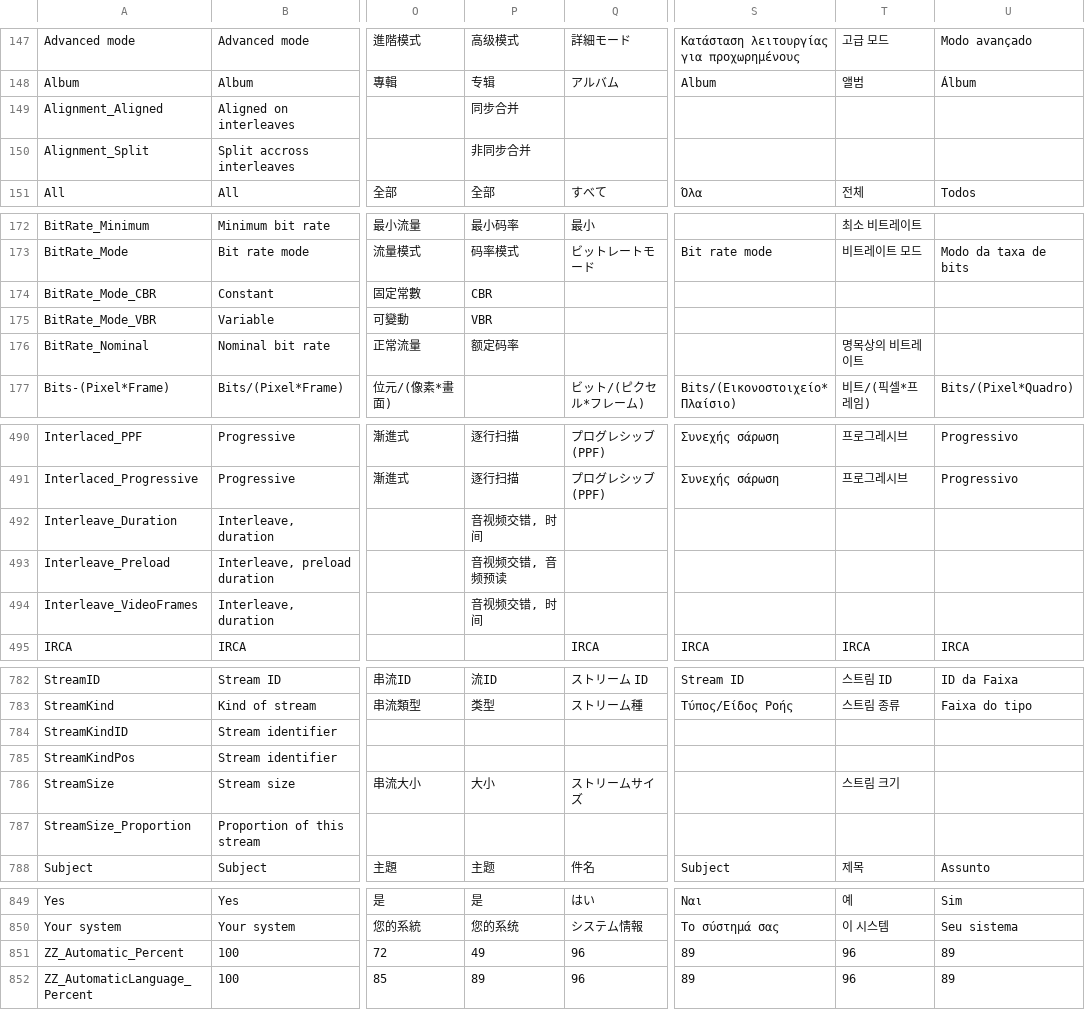
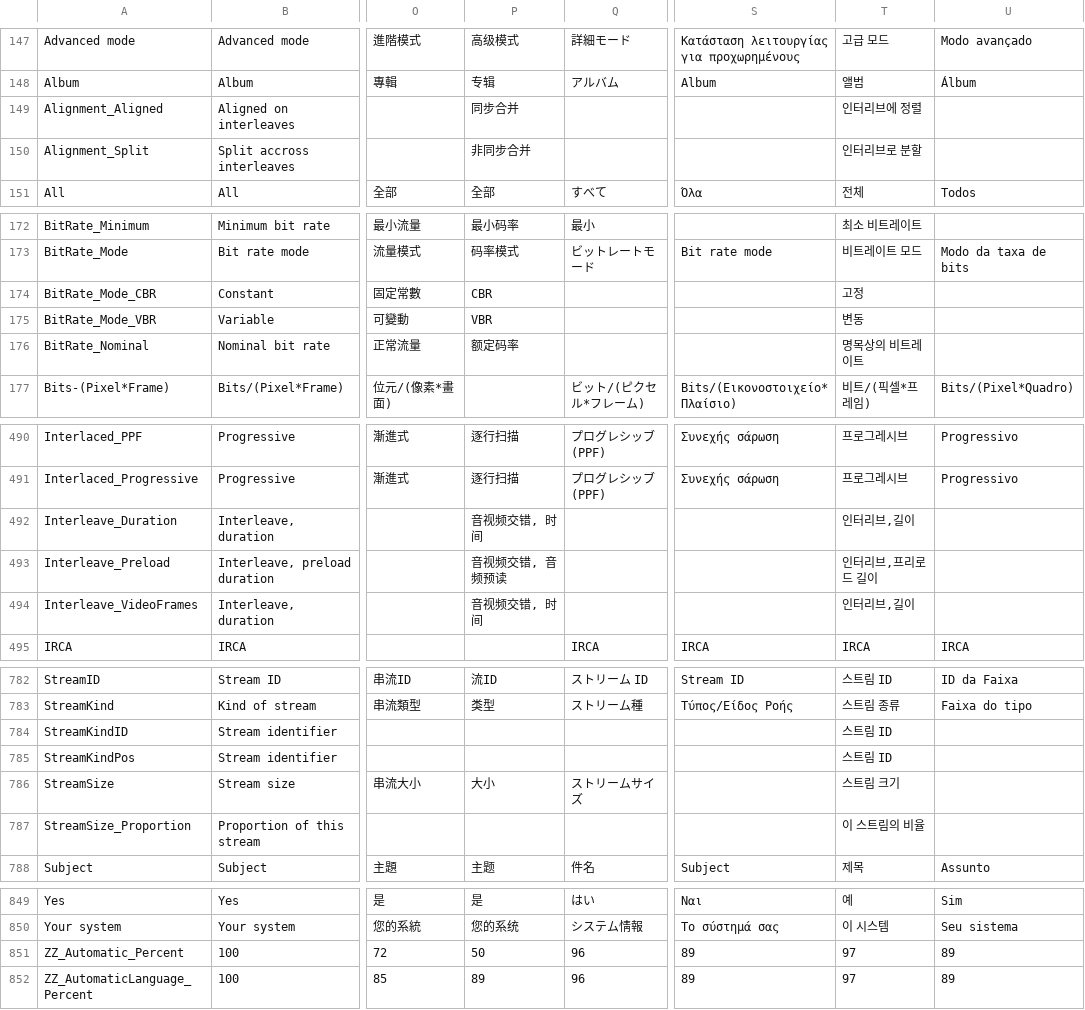
Before and after one commit to beppec56/MediaInfo-git_svn, a CSV file: Source/Ressource/Language.csv, drawn as a sheet; only a part is shown, gaps mark what is left out; the diff covers the shown part only; the diff names each change by its address in the sheet, - before the commit and + after, or states it on an @@ line.

```diff
--- a/Source/Ressource/Language.csv
+++ b/Source/Ressource/Language.csv
-T149: (empty)
+T149: 인터리브에 정렬
-T150: (empty)
+T150: 인터리브로 분할
-T174: (empty)
+T174: 고정
-T175: (empty)
+T175: 변동
-T492: (empty)
+T492: 인터리브,길이
-T493: (empty)
+T493: 인터리브,프리로드 길이
-T494: (empty)
+T494: 인터리브,길이
-T784:T785: (empty)
+T784:T785: 스트림 ID
-T787: (empty)
+T787: 이 스트림의 비율
-P851: 49
+P851: 50
-T851:T852: 96
+T851:T852: 97
```
Also changed, not shown: 19 edited cells elsewhere in this file, Source/Ressource/Plugin/Language/ko.csv, 1 other file.
